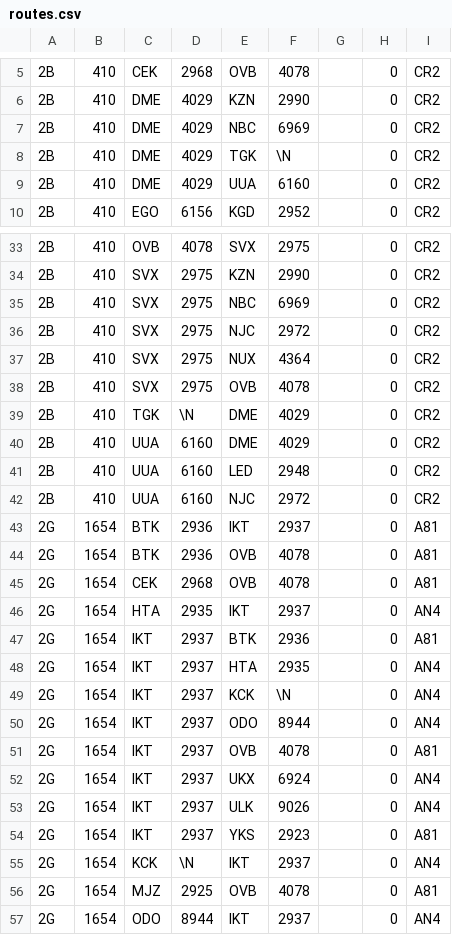
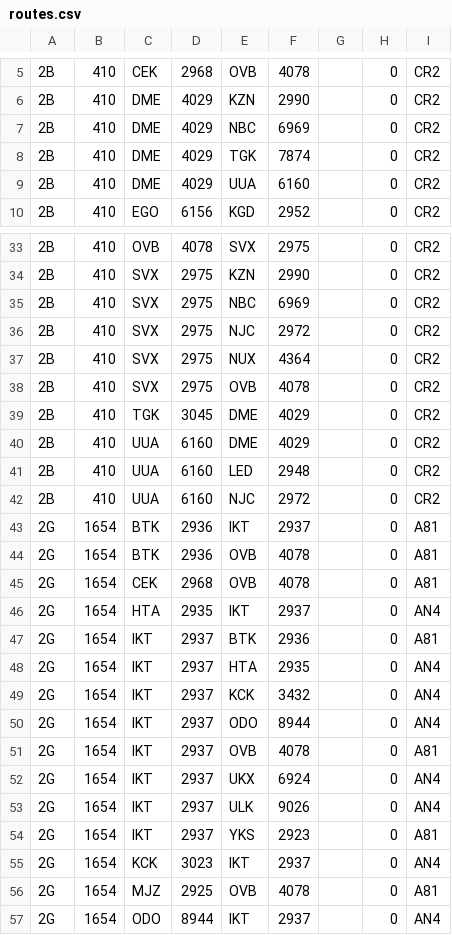
Before and after one commit to subashs8/OpenFlights, a CSV file: lib/routes.csv, drawn as a sheet; only a part is shown, gaps mark what is left out.

```diff
--- a/lib/routes.csv
+++ b/lib/routes.csv
@@ -7,3 +7,3 @@
 2B,410,DME,4029,NBC,6969,,0,CR2
-2B,410,DME,4029,TGK,\N,,0,CR2
+2B,410,DME,4029,TGK,7874,,0,CR2
 2B,410,DME,4029,UUA,6160,,0,CR2
@@ -38,3 +38,3 @@
 2B,410,SVX,2975,OVB,4078,,0,CR2
-2B,410,TGK,\N,DME,4029,,0,CR2
+2B,410,TGK,3045,DME,4029,,0,CR2
 2B,410,UUA,6160,DME,4029,,0,CR2
@@ -48,3 +48,3 @@
 2G,1654,IKT,2937,HTA,2935,,0,AN4
-2G,1654,IKT,2937,KCK,\N,,0,AN4
+2G,1654,IKT,2937,KCK,3432,,0,AN4
 2G,1654,IKT,2937,ODO,8944,,0,AN4
@@ -54,3 +54,3 @@
 2G,1654,IKT,2937,YKS,2923,,0,A81
-2G,1654,KCK,\N,IKT,2937,,0,AN4
+2G,1654,KCK,3023,IKT,2937,,0,AN4
 2G,1654,MJZ,2925,OVB,4078,,0,A81
```
Also changed, not shown: 12 other files.
